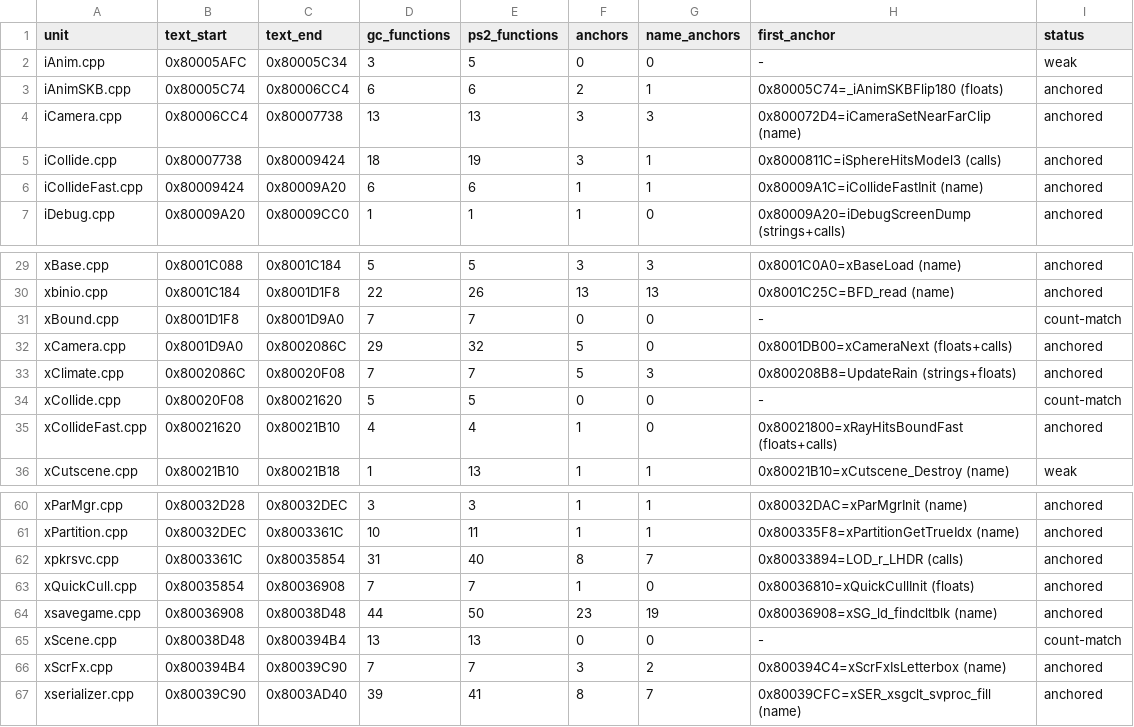
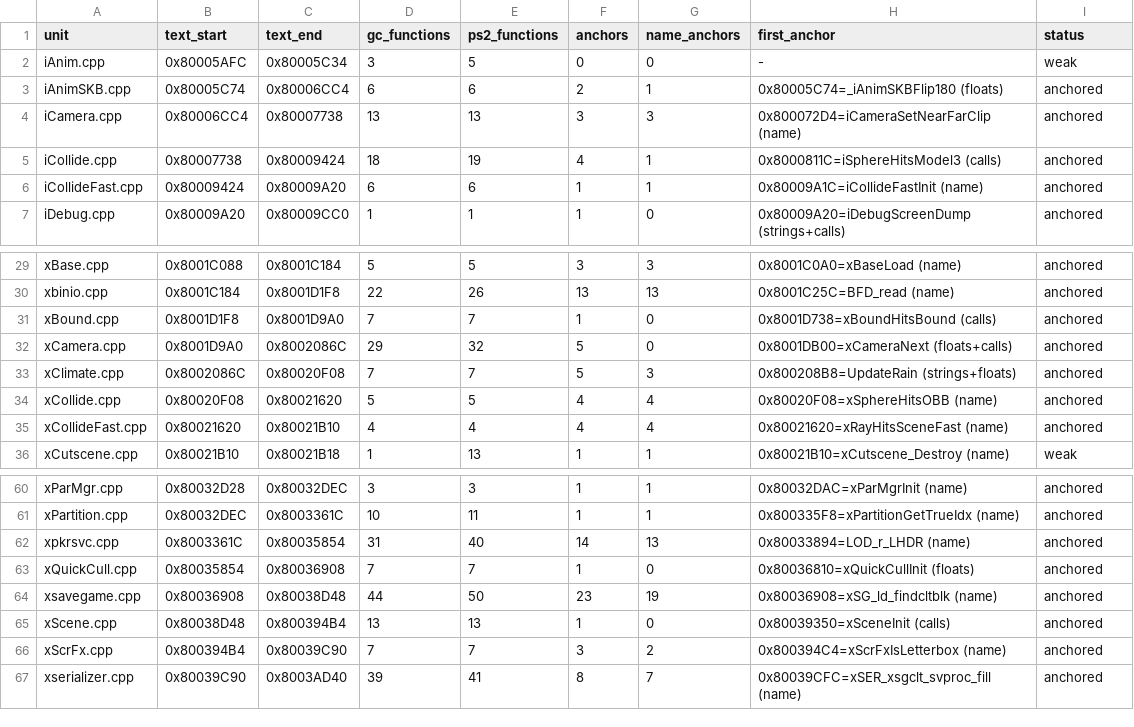
Before and after one commit to mitsevox/n100f, a TSV file: config/GIHE78-rev0/split_units.tsv, drawn as a sheet; only a part is shown, gaps mark what is left out.

```diff
--- a/config/GIHE78-rev0/split_units.tsv
+++ b/config/GIHE78-rev0/split_units.tsv
@@ -4,3 +4,3 @@ iAnimSKB.cpp	0x80005C74	0x80006CC4	6	6	2	1	0x80005C74=_iAnimSKBFlip180 (floats)
 iCamera.cpp	0x80006CC4	0x80007738	13	13	3	3	0x800072D4=iCameraSetNearFarClip (name)	anchored
-iCollide.cpp	0x80007738	0x80009424	18	19	3	1	0x8000811C=iSphereHitsModel3 (calls)	anchored
+iCollide.cpp	0x80007738	0x80009424	18	19	4	1	0x8000811C=iSphereHitsModel3 (calls)	anchored
 iCollideFast.cpp	0x80009424	0x80009A20	6	6	1	1	0x80009A1C=iCollideFastInit (name)	anchored
@@ -30,7 +30,7 @@ xBase.cpp	0x8001C088	0x8001C184	5	5	3	3	0x8001C0A0=xBaseLoad (name)	anchored
 xbinio.cpp	0x8001C184	0x8001D1F8	22	26	13	13	0x8001C25C=BFD_read (name)	anchored
-xBound.cpp	0x8001D1F8	0x8001D9A0	7	7	0	0	-	count-match
+xBound.cpp	0x8001D1F8	0x8001D9A0	7	7	1	0	0x8001D738=xBoundHitsBound (calls)	anchored
 xCamera.cpp	0x8001D9A0	0x8002086C	29	32	5	0	0x8001DB00=xCameraNext (floats+calls)	anchored
 xClimate.cpp	0x8002086C	0x80020F08	7	7	5	3	0x800208B8=UpdateRain (strings+floats)	anchored
-xCollide.cpp	0x80020F08	0x80021620	5	5	0	0	-	count-match
-xCollideFast.cpp	0x80021620	0x80021B10	4	4	1	0	0x80021800=xRayHitsBoundFast (floats+calls)	anchored
+xCollide.cpp	0x80020F08	0x80021620	5	5	4	4	0x80020F08=xSphereHitsOBB (name)	anchored
+xCollideFast.cpp	0x80021620	0x80021B10	4	4	4	4	0x80021620=xRayHitsSceneFast (name)	anchored
 xCutscene.cpp	0x80021B10	0x80021B18	1	13	1	1	0x80021B10=xCutscene_Destroy (name)	weak
@@ -61,6 +61,6 @@ xParMgr.cpp	0x80032D28	0x80032DEC	3	3	1	1	0x80032DAC=xParMgrInit (name)	anchored
 xPartition.cpp	0x80032DEC	0x8003361C	10	11	1	1	0x800335F8=xPartitionGetTrueIdx (name)	anchored
-xpkrsvc.cpp	0x8003361C	0x80035854	31	40	8	7	0x80033894=LOD_r_LHDR (calls)	anchored
+xpkrsvc.cpp	0x8003361C	0x80035854	31	40	14	13	0x80033894=LOD_r_LHDR (name)	anchored
 xQuickCull.cpp	0x80035854	0x80036908	7	7	1	0	0x80036810=xQuickCullInit (floats)	anchored
 xsavegame.cpp	0x80036908	0x80038D48	44	50	23	19	0x80036908=xSG_ld_findcltblk (name)	anchored
-xScene.cpp	0x80038D48	0x800394B4	13	13	0	0	-	count-match
+xScene.cpp	0x80038D48	0x800394B4	13	13	1	0	0x80039350=xSceneInit (calls)	anchored
 xScrFx.cpp	0x800394B4	0x80039C90	7	7	3	2	0x800394C4=xScrFxIsLetterbox (name)	anchored
```
Also changed, not shown: config/GIHE78-rev0/split_edges.tsv, config/GIHE78-rev1/evidence.tsv, 15 other files.
